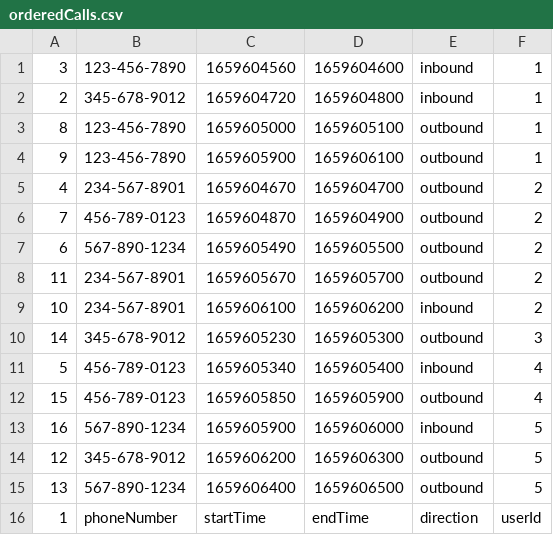
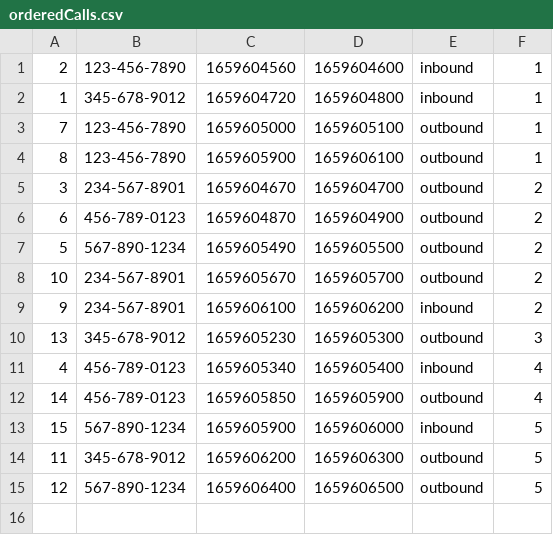
Before and after one commit to LetMeGetAByte/LetMeGetAByte-PEP-PythonSQL-Project, a CSV file: resources/orderedCalls.csv, drawn as a sheet.

```diff
--- a/resources/orderedCalls.csv
+++ b/resources/orderedCalls.csv
@@ -1,16 +1,15 @@
-3,123-456-7890,1659604560,1659604600,inbound,1
-2,345-678-9012,1659604720,1659604800,inbound,1
-8,123-456-7890,1659605000,1659605100,outbound,1
-9,123-456-7890,1659605900,1659606100,outbound,1
-4,234-567-8901,1659604670,1659604700,outbound,2
-7,456-789-0123,1659604870,1659604900,outbound,2
-6,567-890-1234,1659605490,1659605500,outbound,2
-11,234-567-8901,1659605670,1659605700,outbound,2
-10,234-567-8901,1659606100,1659606200,inbound,2
-14,345-678-9012,1659605230,1659605300,outbound,3
-5,456-789-0123,1659605340,1659605400,inbound,4
-15,456-789-0123,1659605850,1659605900,outbound,4
-16,567-890-1234,1659605900,1659606000,inbound,5
-12,345-678-9012,1659606200,1659606300,outbound,5
-13,567-890-1234,1659606400,1659606500,outbound,5
-1,phoneNumber,startTime,endTime,direction,userId
+2,123-456-7890,1659604560,1659604600,inbound,1
+1,345-678-9012,1659604720,1659604800,inbound,1
+7,123-456-7890,1659605000,1659605100,outbound,1
+8,123-456-7890,1659605900,1659606100,outbound,1
+3,234-567-8901,1659604670,1659604700,outbound,2
+6,456-789-0123,1659604870,1659604900,outbound,2
+5,567-890-1234,1659605490,1659605500,outbound,2
+10,234-567-8901,1659605670,1659605700,outbound,2
+9,234-567-8901,1659606100,1659606200,inbound,2
+13,345-678-9012,1659605230,1659605300,outbound,3
+4,456-789-0123,1659605340,1659605400,inbound,4
+14,456-789-0123,1659605850,1659605900,outbound,4
+15,567-890-1234,1659605900,1659606000,inbound,5
+11,345-678-9012,1659606200,1659606300,outbound,5
+12,567-890-1234,1659606400,1659606500,outbound,5
```
Also changed, not shown: 5 other files.
